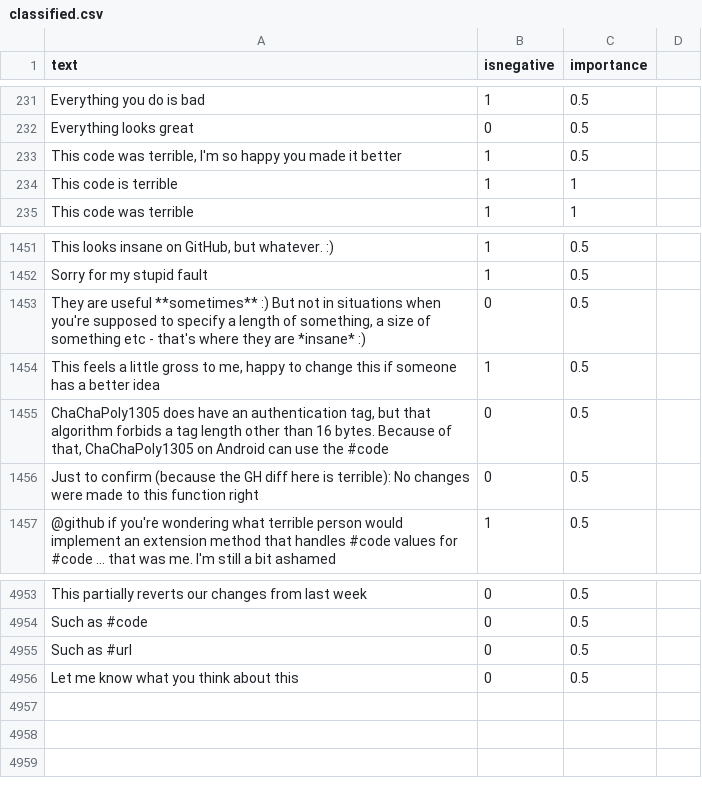
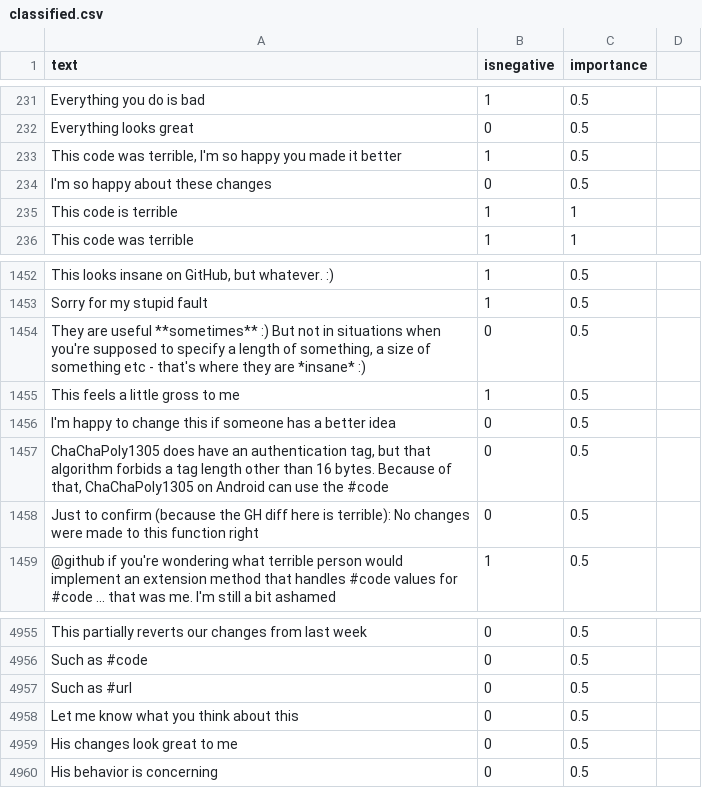
Before and after one commit to jonathanpeppers/inclusive-code-reviews-ml, a CSV file: comments/classified.csv, drawn as a sheet; only a part is shown, gaps mark what is left out.

Commit message:
Fixes for "his" and "happy" (#137)
Fixes: https://github.com/jonathanpeppers/inclusive-code-reviews-browser/issues/230
Fixes: https://github.com/jonathanpeppers/inclusive-code-reviews-browser/issues/233

```diff
--- a/comments/classified.csv
+++ b/comments/classified.csv
@@ -233,2 +233,3 @@ Everything looks great,0,0.5
 "This code was terrible, I'm so happy you made it better",1,0.5
+I'm so happy about these changes,0,0.5
 This code is terrible,1,1
@@ -1453,3 +1454,4 @@ Sorry for my stupid fault,1,0.5
 "They are useful **sometimes** :) But not in situations when you're supposed to specify a length of something, a size of something etc - that's where they are *insane* :)",0,0.5
-"This feels a little gross to me, happy to change this if someone has a better idea",1,0.5
+This feels a little gross to me,1,0.5
+I'm happy to change this if someone has a better idea,0,0.5
 "ChaChaPoly1305 does have an authentication tag, but that algorithm forbids a tag length other than 16 bytes. Because of that, ChaChaPoly1305 on Android can use the #code",0,0.5
@@ -4957 +4959,3 @@ Such as #url,0,0.5
 Let me know what you think about this,0,0.5
+His changes look great to me,0,0.5
+His behavior is concerning,0,0.5
```
Also changed, not shown: 1 other file.
